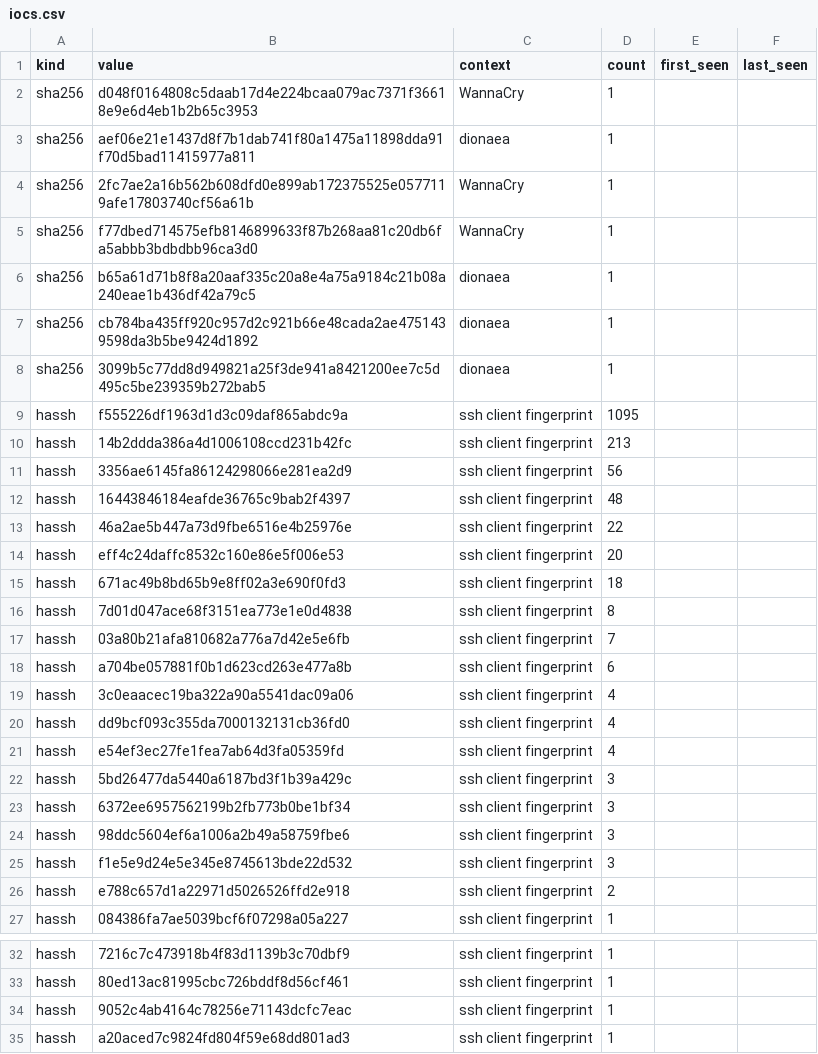
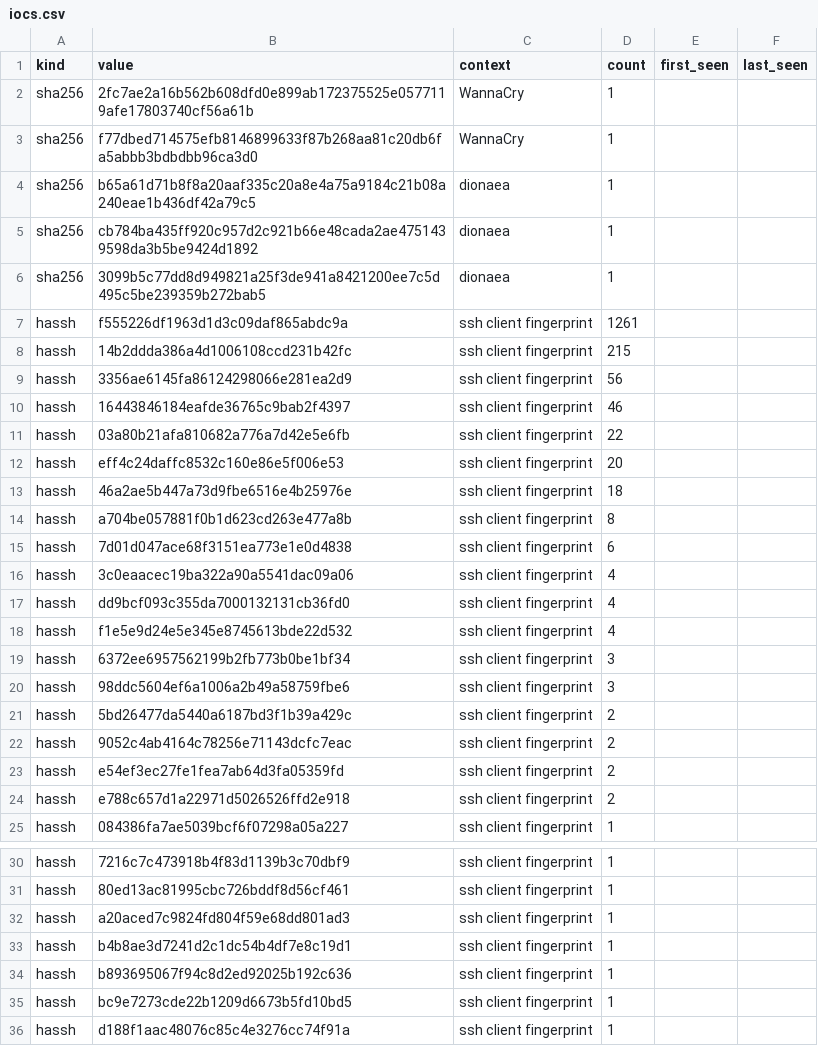
Before and after one commit to unerror/security, a CSV file: feeds/honeypot/iocs.csv, drawn as a sheet; only a part is shown, gaps mark what is left out; the shorter side is filled out with more unchanged rows.

```diff
--- a/feeds/honeypot/iocs.csv
+++ b/feeds/honeypot/iocs.csv
@@ -1,4 +1,2 @@
 kind,value,context,count,first_seen,last_seen
-sha256,d048f0164808c5daab17d4e224bcaa079ac7371f36618e9e6d4eb1b2b65c3953,WannaCry,1,,
-sha256,aef06e21e1437d8f7b1dab741f80a1475a11898dda91f70d5bad11415977a811,dionaea,1,,
 sha256,2fc7ae2a16b562b608dfd0e899ab172375525e0577119afe17803740cf56a61b,WannaCry,1,,
@@ -8,19 +6,19 @@ sha256,cb784ba435ff920c957d2c921b66e48cada2ae4751439598da3b5be9424d1892,dionaea,
 sha256,3099b5c77dd8d949821a25f3de941a8421200ee7c5d495c5be239359b272bab5,dionaea,1,,
-hassh,f555226df1963d1d3c09daf865abdc9a,ssh client fingerprint,1095,,
-hassh,14b2ddda386a4d1006108ccd231b42fc,ssh client fingerprint,213,,
+hassh,f555226df1963d1d3c09daf865abdc9a,ssh client fingerprint,1261,,
+hassh,14b2ddda386a4d1006108ccd231b42fc,ssh client fingerprint,215,,
 hassh,3356ae6145fa86124298066e281ea2d9,ssh client fingerprint,56,,
-hassh,16443846184eafde36765c9bab2f4397,ssh client fingerprint,48,,
-hassh,46a2ae5b447a73d9fbe6516e4b25976e,ssh client fingerprint,22,,
+hassh,16443846184eafde36765c9bab2f4397,ssh client fingerprint,46,,
+hassh,03a80b21afa810682a776a7d42e5e6fb,ssh client fingerprint,22,,
 hassh,eff4c24daffc8532c160e86e5f006e53,ssh client fingerprint,20,,
-hassh,671ac49b8bd65b9e8ff02a3e690f0fd3,ssh client fingerprint,18,,
-hassh,7d01d047ace68f3151ea773e1e0d4838,ssh client fingerprint,8,,
-hassh,03a80b21afa810682a776a7d42e5e6fb,ssh client fingerprint,7,,
-hassh,a704be057881f0b1d623cd263e477a8b,ssh client fingerprint,6,,
+hassh,46a2ae5b447a73d9fbe6516e4b25976e,ssh client fingerprint,18,,
+hassh,a704be057881f0b1d623cd263e477a8b,ssh client fingerprint,8,,
+hassh,7d01d047ace68f3151ea773e1e0d4838,ssh client fingerprint,6,,
 hassh,3c0eaacec19ba322a90a5541dac09a06,ssh client fingerprint,4,,
 hassh,dd9bcf093c355da7000132131cb36fd0,ssh client fingerprint,4,,
-hassh,e54ef3ec27fe1fea7ab64d3fa05359fd,ssh client fingerprint,4,,
-hassh,5bd26477da5440a6187bd3f1b39a429c,ssh client fingerprint,3,,
+hassh,f1e5e9d24e5e345e8745613bde22d532,ssh client fingerprint,4,,
 hassh,6372ee6957562199b2fb773b0be1bf34,ssh client fingerprint,3,,
 hassh,98ddc5604ef6a1006a2b49a58759fbe6,ssh client fingerprint,3,,
-hassh,f1e5e9d24e5e345e8745613bde22d532,ssh client fingerprint,3,,
+hassh,5bd26477da5440a6187bd3f1b39a429c,ssh client fingerprint,2,,
+hassh,9052c4ab4164c78256e71143dcfc7eac,ssh client fingerprint,2,,
+hassh,e54ef3ec27fe1fea7ab64d3fa05359fd,ssh client fingerprint,2,,
 hassh,e788c657d1a22971d5026526ffd2e918,ssh client fingerprint,2,,
@@ -33,3 +31,2 @@ hassh,7216c7c473918b4f83d1139b3c70dbf9,ssh client fingerprint,1,,
 hassh,80ed13ac81995cbc726bddf8d56cf461,ssh client fingerprint,1,,
-hassh,9052c4ab4164c78256e71143dcfc7eac,ssh client fingerprint,1,,
 hassh,a20aced7c9824fd804f59e68dd801ad3,ssh client fingerprint,1,,
```
Also changed, not shown: 12 other files.
